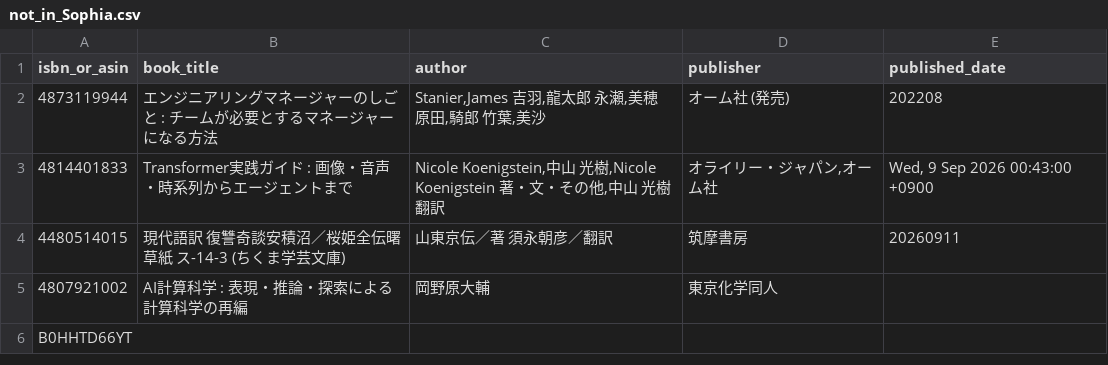
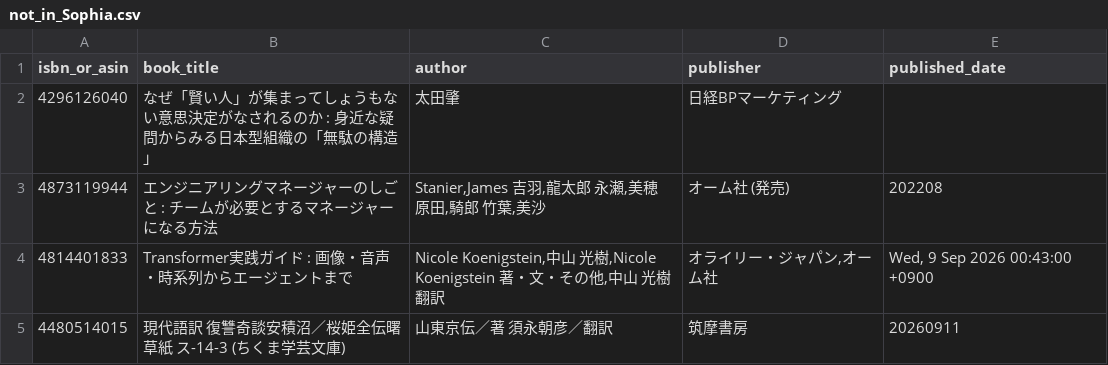
Before and after one commit to stepney141/bookmaker, a CSV file: apps/bookmeter/csv/not_in_Sophia.csv, drawn as a sheet; only a part is shown; the shorter side is filled out with more unchanged rows.

```diff
--- a/apps/bookmeter/csv/not_in_Sophia.csv
+++ b/apps/bookmeter/csv/not_in_Sophia.csv
@@ -1,2 +1,3 @@
 isbn_or_asin,book_title,author,publisher,published_date
+4296126040,なぜ「賢い人」が集まってしょうもない意思決定がなされるのか　 : 身近な疑問からみる日本型組織の「無駄の構造」,太田肇,日経BPマーケティング,
 4873119944,エンジニアリングマネージャーのしごと : チームが必要とするマネージャーになる方法,"Stanier,James 吉羽,龍太郎 永瀬,美穂 原田,騎郎 竹葉,美沙",オーム社 (発売),202208
```
Also changed, not shown: apps/bookmeter/csv/bookmeter_wish_books.csv, apps/bookmeter/csv/not_in_Sophia_and_UTokyo.csv, 2 other files.
